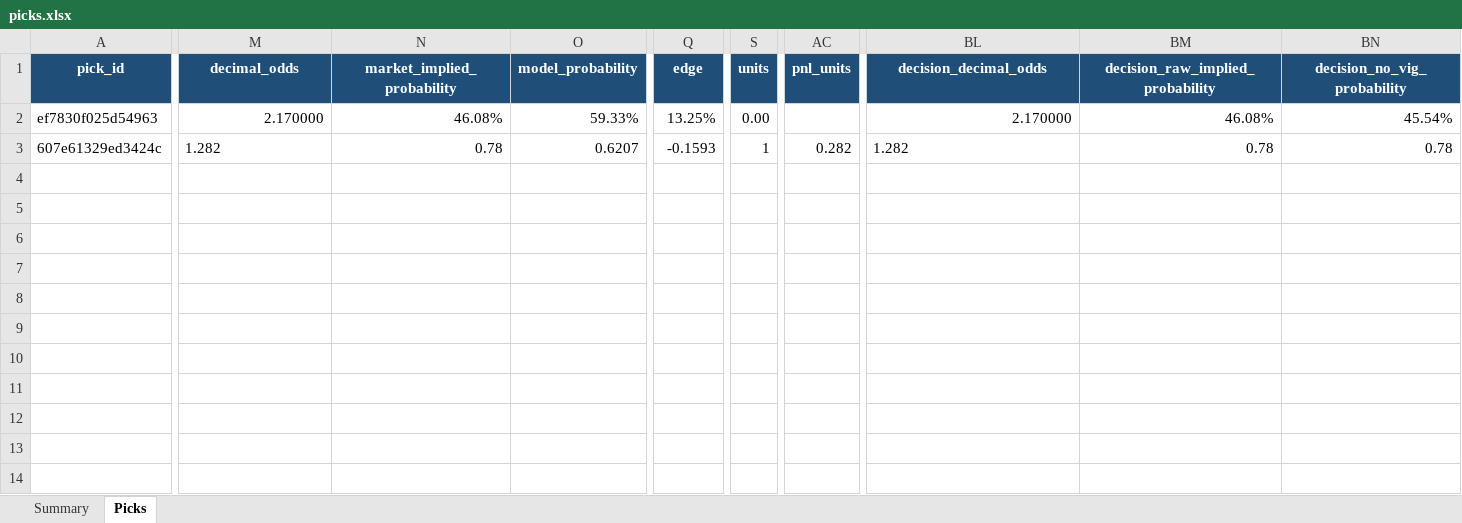
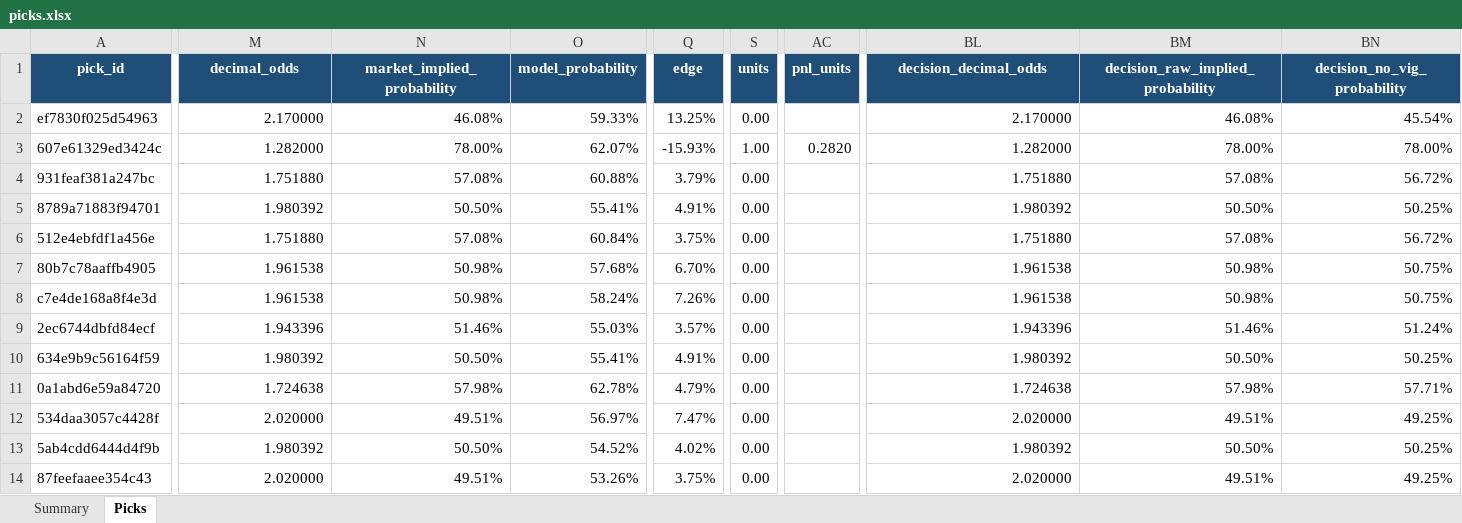
Before and after one commit to Vc9002/model-prediction, an Excel workbook: data/picks.xlsx, sheet Picks, drawn as a sheet; only a part is shown, gaps mark what is left out; values as stored, in another font and other column widths than the file's, no borders; table styles not drawn; rows hold the shown columns only; the diff covers the shown part only; the diff names each change by its address in the sheet, - before the commit and + after, or states it on an @@ line.

Commit message:
esports integration: LoL + CS2 in dashboard matrix, daily forecast re-runs
- Dashboard MATRIX_SPORTS now includes lol + cs2 (7 sports total)
- Esports validation merged from esports-baseline-validation.json
- _ml_cell handles flat Elo artifacts (k + ratings)
- Both esports models set qualified_for_betting=True
- run_daily.sh always re-runs (replaces today's picks)
- Removed 2 MLB losses from ledger

```diff
--- a/data/picks.xlsx (sheet Picks)
+++ b/data/picks.xlsx (sheet Picks)
-M3 alignment: left
+M3 alignment: right
-M3 (decimal_odds): 1.282
+M3 (decimal_odds): 1.282000
-N3 (market_implied_probability): 0.78
+N3 (market_implied_probability): 78.00%
-O3 (model_probability): 0.6207
+O3 (model_probability): 62.07%
-Q3 (edge): -0.1593
+Q3 (edge): -15.93%
-S3 (units): 1
+S3 (units): 1.00
-AC3 (pnl_units): 0.282
+AC3 (pnl_units): 0.2820
-BL3 alignment: left
+BL3 alignment: right
-BL3 (decision_decimal_odds): 1.282
+BL3 (decision_decimal_odds): 1.282000
-BM3 (decision_raw_implied_probability): 0.78
+BM3 (decision_raw_implied_probability): 78.00%
-BN3 (decision_no_vig_probability): 0.78
+BN3 (decision_no_vig_probability): 78.00%
+row 4: 931feaf381a247bc | 1.751880 | 57.08% | 60.88% | 3.79% | 0.00 |  | 1.751880 | 57.08% | 56.72%
+row 5: 8789a71883f94701 | 1.980392 | 50.50% | 55.41% | 4.91% | 0.00 |  | 1.980392 | 50.50% | 50.25%
+row 6: 512e4ebfdf1a456e | 1.751880 | 57.08% | 60.84% | 3.75% | 0.00 |  | 1.751880 | 57.08% | 56.72%
+row 7: 80b7c78aaffb4905 | 1.961538 | 50.98% | 57.68% | 6.70% | 0.00 |  | 1.961538 | 50.98% | 50.75%
+row 8: c7e4de168a8f4e3d | 1.961538 | 50.98% | 58.24% | 7.26% | 0.00 |  | 1.961538 | 50.98% | 50.75%
+row 9: 2ec6744dbfd84ecf | 1.943396 | 51.46% | 55.03% | 3.57% | 0.00 |  | 1.943396 | 51.46% | 51.24%
+row 10: 634e9b9c56164f59 | 1.980392 | 50.50% | 55.41% | 4.91% | 0.00 |  | 1.980392 | 50.50% | 50.25%
+row 11: 0a1abd6e59a84720 | 1.724638 | 57.98% | 62.78% | 4.79% | 0.00 |  | 1.724638 | 57.98% | 57.71%
+row 12: 534daa3057c4428f | 2.020000 | 49.51% | 56.97% | 7.47% | 0.00 |  | 2.020000 | 49.51% | 49.25%
+row 13: 5ab4cdd6444d4f9b | 1.980392 | 50.50% | 54.52% | 4.02% | 0.00 |  | 1.980392 | 50.50% | 50.25%
+row 14: 87feefaaee354c43 | 2.020000 | 49.51% | 53.26% | 3.75% | 0.00 |  | 2.020000 | 49.51% | 49.25%
```
Also changed, not shown: cell formats elsewhere in this sheet, sheet Summary, 4 other files.
